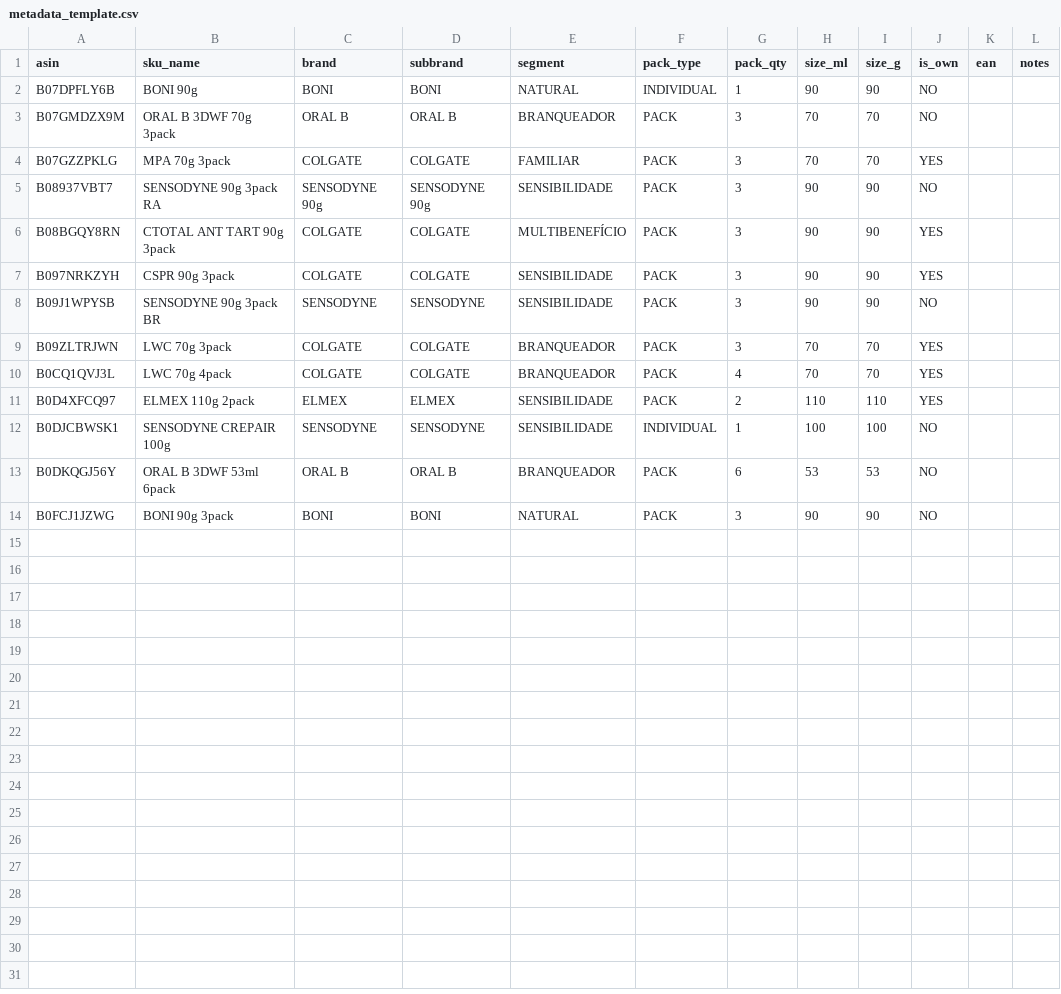
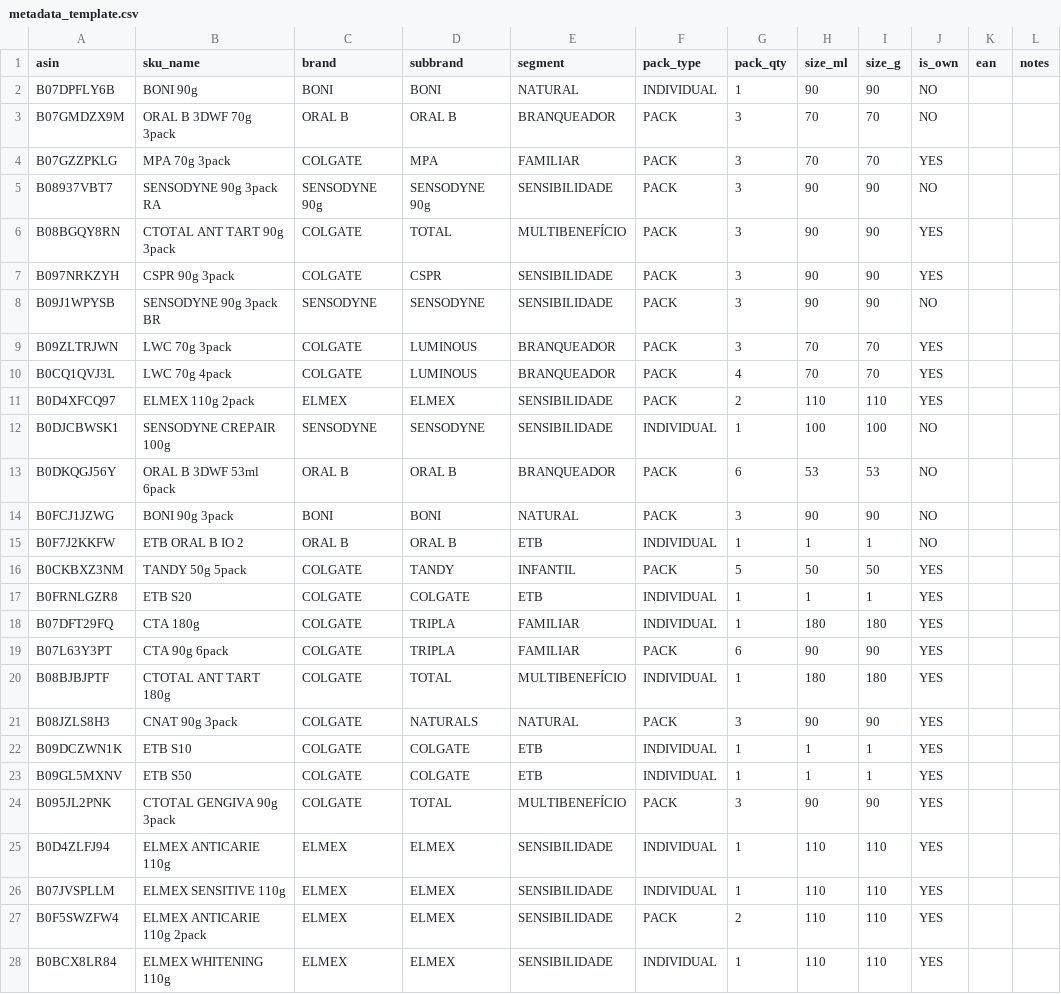
Before and after one commit to gubertozzi-colpal/price-analysis-model, a CSV file: dev/metadata_template.csv, drawn as a sheet.

```diff
--- a/dev/metadata_template.csv
+++ b/dev/metadata_template.csv
@@ -3,9 +3,9 @@ B07DPFLY6B;BONI 90g;BONI;BONI;NATURAL;INDIVIDUAL;1;90;90;NO;;
 B07GMDZX9M;ORAL B 3DWF 70g 3pack;ORAL B;ORAL B;BRANQUEADOR;PACK;3;70;70;NO;;
-B07GZZPKLG;MPA 70g 3pack;COLGATE;COLGATE;FAMILIAR;PACK;3;70;70;YES;;
+B07GZZPKLG;MPA 70g 3pack;COLGATE;MPA;FAMILIAR;PACK;3;70;70;YES;;
 B08937VBT7;SENSODYNE 90g 3pack RA;SENSODYNE 90g;SENSODYNE 90g;SENSIBILIDADE;PACK;3;90;90;NO;;
-B08BGQY8RN;CTOTAL ANT TART 90g 3pack;COLGATE;COLGATE;MULTIBENEFÍCIO;PACK;3;90;90;YES;;
-B097NRKZYH;CSPR 90g 3pack;COLGATE;COLGATE;SENSIBILIDADE;PACK;3;90;90;YES;;
+B08BGQY8RN;CTOTAL ANT TART 90g 3pack;COLGATE;TOTAL;MULTIBENEFÍCIO;PACK;3;90;90;YES;;
+B097NRKZYH;CSPR 90g 3pack;COLGATE;CSPR;SENSIBILIDADE;PACK;3;90;90;YES;;
 B09J1WPYSB;SENSODYNE 90g 3pack BR;SENSODYNE;SENSODYNE;SENSIBILIDADE;PACK;3;90;90;NO;;
-B09ZLTRJWN;LWC 70g 3pack;COLGATE;COLGATE;BRANQUEADOR;PACK;3;70;70;YES;;
-B0CQ1QVJ3L;LWC 70g 4pack;COLGATE;COLGATE;BRANQUEADOR;PACK;4;70;70;YES;;
+B09ZLTRJWN;LWC 70g 3pack;COLGATE;LUMINOUS;BRANQUEADOR;PACK;3;70;70;YES;;
+B0CQ1QVJ3L;LWC 70g 4pack;COLGATE;LUMINOUS;BRANQUEADOR;PACK;4;70;70;YES;;
 B0D4XFCQ97;ELMEX 110g 2pack;ELMEX;ELMEX;SENSIBILIDADE;PACK;2;110;110;YES;;
@@ -14 +14,15 @@ B0DKQGJ56Y;ORAL B 3DWF 53ml 6pack;ORAL B;ORAL B;BRANQUEADOR;PACK;6;53;53;NO;;
 B0FCJ1JZWG;BONI 90g 3pack;BONI;BONI;NATURAL;PACK;3;90;90;NO;;
+B0F7J2KKFW;ETB ORAL B IO 2;ORAL B;ORAL B;ETB;INDIVIDUAL;1;1;1;NO;;
+B0CKBXZ3NM;TANDY 50g 5pack;COLGATE;TANDY;INFANTIL;PACK;5;50;50;YES;;
+B0FRNLGZR8;ETB S20;COLGATE;COLGATE;ETB;INDIVIDUAL;1;1;1;YES;;
+B07DFT29FQ;CTA 180g;COLGATE;TRIPLA;FAMILIAR;INDIVIDUAL;1;180;180;YES;;
+B07L63Y3PT;CTA 90g 6pack;COLGATE;TRIPLA;FAMILIAR;PACK;6;90;90;YES;;
+B08BJBJPTF;CTOTAL ANT TART 180g;COLGATE;TOTAL;MULTIBENEFÍCIO;INDIVIDUAL;1;180;180;YES;;
+B08JZLS8H3;CNAT 90g 3pack;COLGATE;NATURALS;NATURAL;PACK;3;90;90;YES;;
+B09DCZWN1K;ETB S10;COLGATE;COLGATE;ETB;INDIVIDUAL;1;1;1;YES;;
+B09GL5MXNV;ETB S50;COLGATE;COLGATE;ETB;INDIVIDUAL;1;1;1;YES;;
+B095JL2PNK;CTOTAL GENGIVA 90g 3pack;COLGATE;TOTAL;MULTIBENEFÍCIO;PACK;3;90;90;YES;;
+B0D4ZLFJ94;ELMEX ANTICARIE 110g;ELMEX;ELMEX;SENSIBILIDADE;INDIVIDUAL;1;110;110;YES;;
+B07JVSPLLM;ELMEX SENSITIVE 110g;ELMEX;ELMEX;SENSIBILIDADE;INDIVIDUAL;1;110;110;YES;;
+B0F5SWZFW4;ELMEX ANTICARIE 110g 2pack;ELMEX;ELMEX;SENSIBILIDADE;PACK;2;110;110;YES;;
+B0BCX8LR84;ELMEX WHITENING 110g;ELMEX;ELMEX;SENSIBILIDADE;INDIVIDUAL;1;110;110;YES;;
```
Also changed, not shown: 17 other files.
